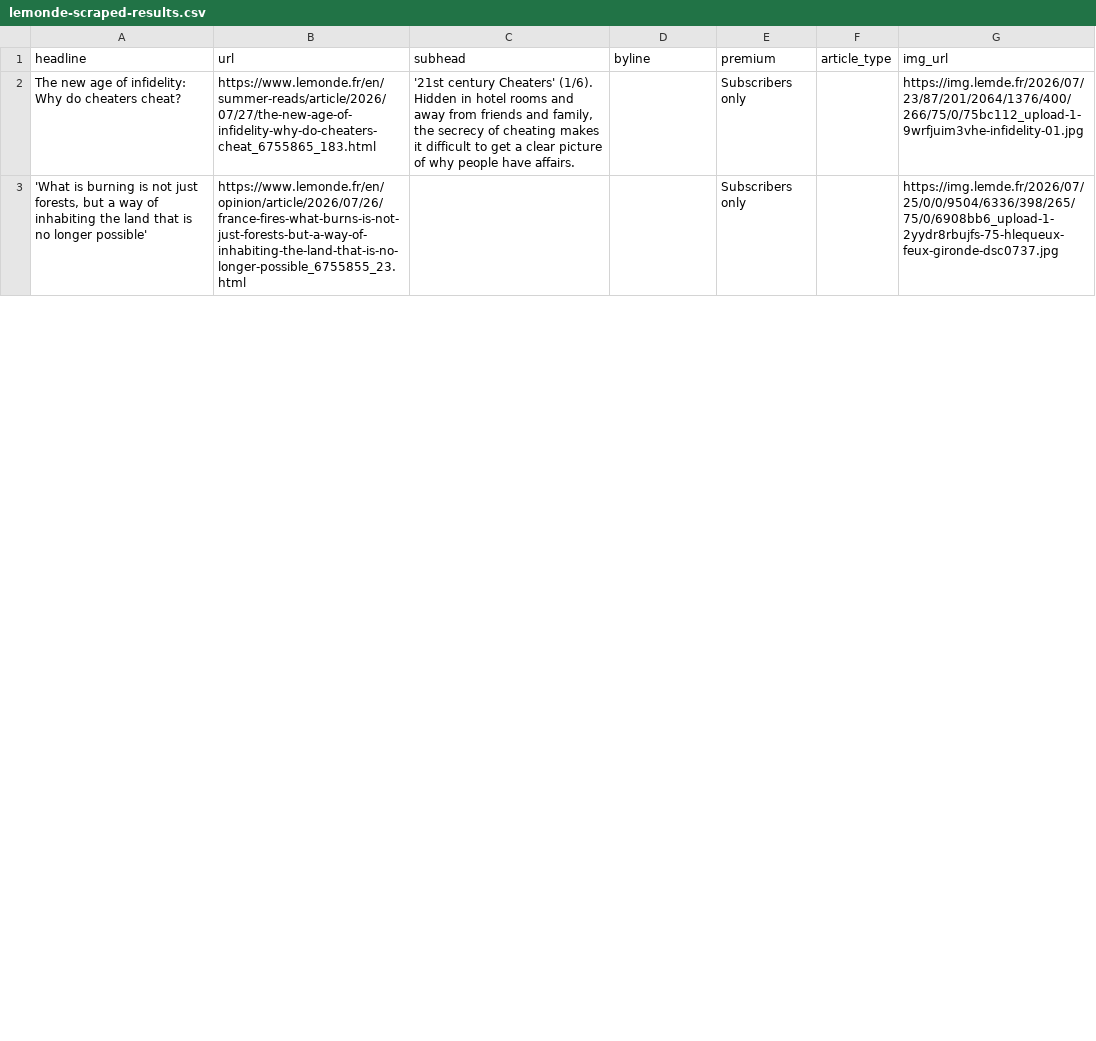
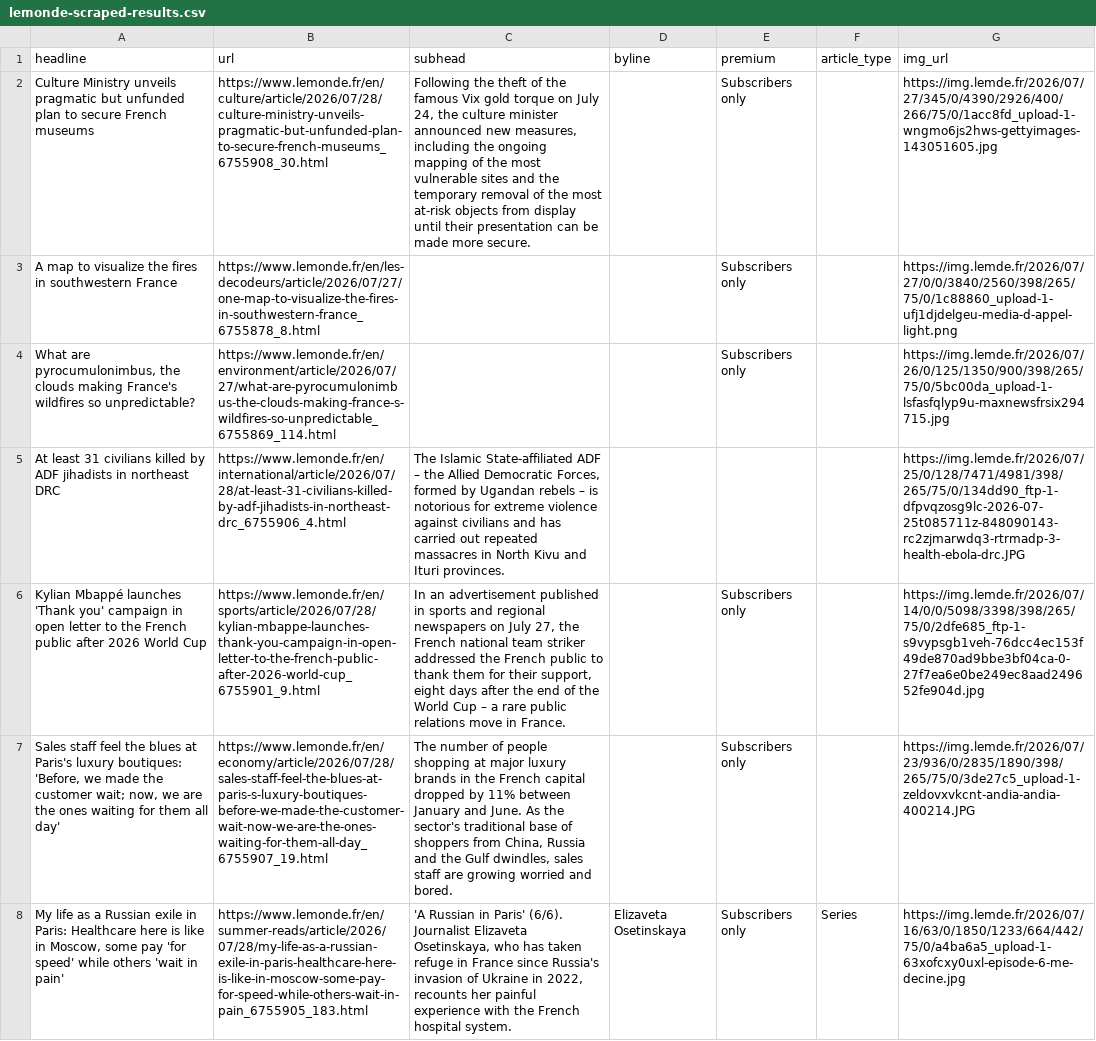
Before and after one commit to var-iane/lemonde-scraper, a CSV file: lemonde-scraped-results.csv, drawn as a sheet; only a part is shown; addresses are those after the commit; the diff covers the shown part only; the diff names each change by its address in the sheet, - before the commit and + after, or states it on an @@ line.

```diff
--- a/lemonde-scraped-results.csv
+++ b/lemonde-scraped-results.csv
-A2 (headline): The new age of infidelity: Why do cheaters cheat?
+A2 (headline): Culture Ministry unveils pragmatic but unfunded plan to secure French museums
-B2 (url): https://www.lemonde.fr/en/summer-reads/article/2026/07/27/the-new-age-of-infidelity-why-do-cheaters-cheat_6755865_183.html
+B2 (url): https://www.lemonde.fr/en/culture/article/2026/07/28/culture-ministry-unveils-pragmatic-but-unfunded-plan-to-secure-french-museums_6755908_30.html
-C2 (subhead): '21st century Cheaters' (1/6). Hidden in hotel rooms and away from friends and family, the secrecy of cheating makes it difficult to get a clear picture of why people have affairs.
+C2 (subhead): Following the theft of the famous Vix gold torque on July 24, the culture minister announced new measures, including the ongoing mapping of the most vulnerable sites and the temporary removal of the most at-risk objects from display until their presentation can be made more secure.
-G2 (img_url): https://img.lemde.fr/2026/07/23/87/201/2064/1376/400/266/75/0/75bc112_upload-1-9wrfjuim3vhe-infidelity-01.jpg
+G2 (img_url): https://img.lemde.fr/2026/07/27/345/0/4390/2926/400/266/75/0/1acc8fd_upload-1-wngmo6js2hws-gettyimages-143051605.jpg
+row 3: A map to visualize the fires in southwestern France | https://www.lemonde.fr/en/les-decodeurs/article/2026/07/27/one-map-to-visualize-the-fires-in-southwestern-france_6755878_8.html |  |  | Subscribers only |  | https://img.lemde.fr/2026/07/27/0/0/3840/2560/398/265/75/0/1c88860_upload-1-ufj1djdelgeu-media-d-appel-light.png
-A4 (headline): 'What is burning is not just forests, but a way of inhabiting the land that is no longer possible'
+A4 (headline): What are pyrocumulonimbus, the clouds making France's wildfires so unpredictable?
-B4 (url): https://www.lemonde.fr/en/opinion/article/2026/07/26/france-fires-what-burns-is-not-just-forests-but-a-way-of-inhabiting-the-land-that-is-no-longer-possible_6755855_23.html
+B4 (url): https://www.lemonde.fr/en/environment/article/2026/07/27/what-are-pyrocumulonimbus-the-clouds-making-france-s-wildfires-so-unpredictable_6755869_114.html
-G4 (img_url): https://img.lemde.fr/2026/07/25/0/0/9504/6336/398/265/75/0/6908bb6_upload-1-2yydr8rbujfs-75-hlequeux-feux-gironde-dsc0737.jpg
+G4 (img_url): https://img.lemde.fr/2026/07/26/0/125/1350/900/398/265/75/0/5bc00da_upload-1-lsfasfqlyp9u-maxnewsfrsix294715.jpg
+row 5: At least 31 civilians killed by ADF jihadists in northeast DRC | https://www.lemonde.fr/en/international/article/2026/07/28/at-least-31-civilians-killed-by-adf-jihadists-in-northeast-drc_6755906_4.html | The Islamic State-affiliated ADF – the Allied Democratic Forces, formed by Ugandan rebels – is notorious for extreme violence against civilians and has carried out repeated massacres in North Kivu and Ituri provinces. |  |  |  | https://img.lemde.fr/2026/07/25/0/128/7471/4981/398/265/75/0/134dd90_ftp-1-dfpvqzosg9lc-2026-07-25t085711z-848090143-rc2zjmarwdq3-rtrmadp-3-health-ebola-drc.JPG
+row 6: Kylian Mbappé launches 'Thank you' campaign in open letter to the French public after 2026 World Cup | https://www.lemonde.fr/en/sports/article/2026/07/28/kylian-mbappe-launches-thank-you-campaign-in-open-letter-to-the-french-public-after-2026-world-cup_6755901_9.html | In an advertisement published in sports and regional newspapers on July 27, the French national team striker addressed the French public to thank them for their support, eight days after the end of the World Cup – a rare public relations move in France. |  | Subscribers only |  | https://img.lemde.fr/2026/07/14/0/0/5098/3398/398/265/75/0/2dfe685_ftp-1-s9vypsgb1veh-76dcc4ec153f49de870ad9bbe3bf04ca-0-27f7ea6e0be249ec8aad249652fe904d.jpg
+row 7: Sales staff feel the blues at Paris's luxury boutiques: 'Before, we made the customer wait; now, we are the ones waiting for them all day' | https://www.lemonde.fr/en/economy/article/2026/07/28/sales-staff-feel-the-blues-at-paris-s-luxury-boutiques-before-we-made-the-customer-wait-now-we-are-the-ones-waiting-for-them-all-day_6755907_19.html | The number of people shopping at major luxury brands in the French capital dropped by 11% between January and June. As the sector's traditional base of shoppers from China, Russia and the Gulf dwindles, sales staff are growing worried and bored. |  | Subscribers only |  | https://img.lemde.fr/2026/07/23/936/0/2835/1890/398/265/75/0/3de27c5_upload-1-zeldovxvkcnt-andia-andia-400214.JPG
+row 8: My life as a Russian exile in Paris: Healthcare here is like in Moscow, some pay 'for speed' while others 'wait in pain' | https://www.lemonde.fr/en/summer-reads/article/2026/07/28/my-life-as-a-russian-exile-in-paris-healthcare-here-is-like-in-moscow-some-pay-for-speed-while-others-wait-in-pain_6755905_183.html | 'A Russian in Paris' (6/6). Journalist Elizaveta Osetinskaya, who has taken refuge in France since Russia's invasion of Ukraine in 2022, recounts her painful experience with the French hospital system. | Elizaveta Osetinskaya | Subscribers only | Series | https://img.lemde.fr/2026/07/16/63/0/1850/1233/664/442/75/0/a4ba6a5_upload-1-63xofcxy0uxl-episode-6-me-decine.jpg
```
Also changed, not shown: 15 added rows, 20 removed rows and 5 edited cells elsewhere in this file.
